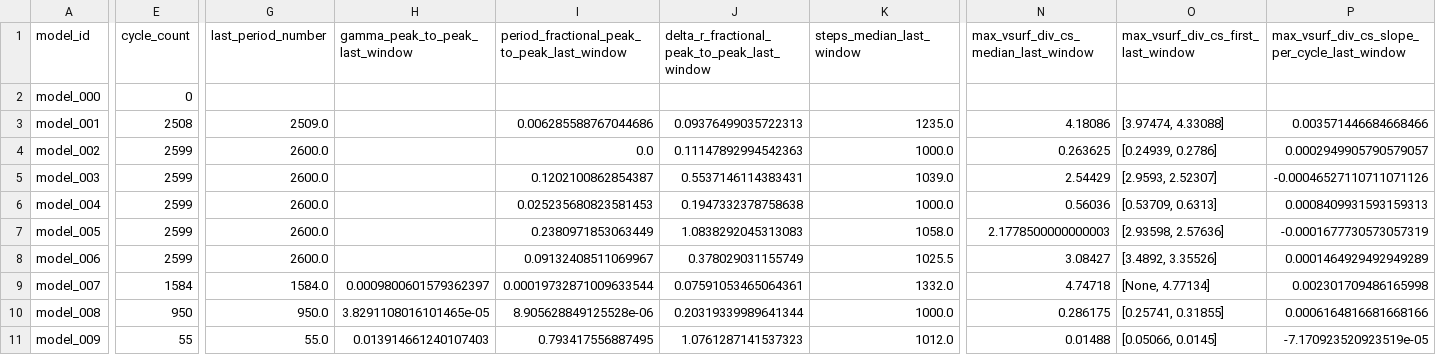
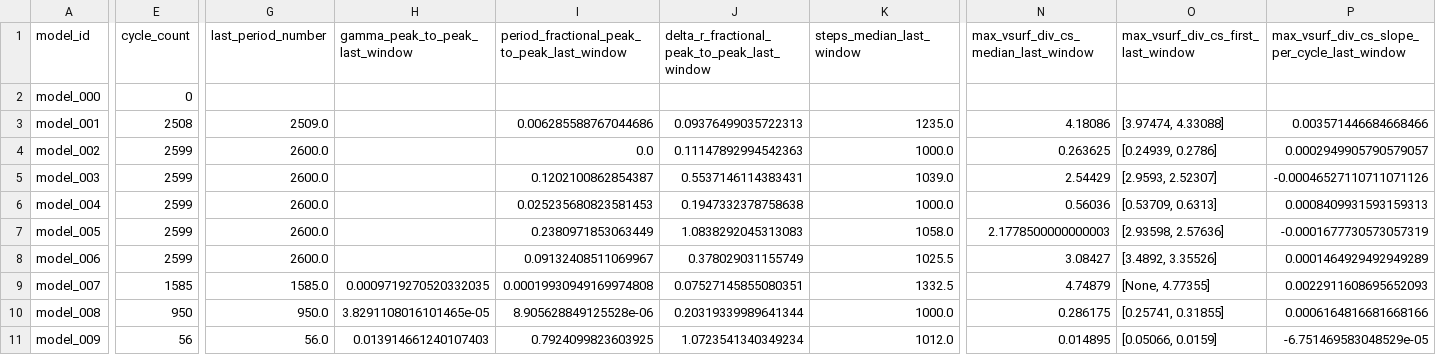
Before and after one commit to earlbellinger/earlbellinger.github.io, a CSV file: apps/kappa/metadata/convergence_summary_last100.csv, drawn as a sheet; only a part is shown, gaps mark what is left out; the diff covers the shown part only; the diff names each change by its address in the sheet, - before the commit and + after, or states it on an @@ line.

Commit message:
Refresh Kappa batch status

```diff
--- a/apps/kappa/metadata/convergence_summary_last100.csv
+++ b/apps/kappa/metadata/convergence_summary_last100.csv
-E9 (cycle_count): 1584
+E9 (cycle_count): 1585
-G9 (last_period_number): 1584.0
+G9 (last_period_number): 1585.0
-H9 (gamma_peak_to_peak_last_window): 0.0009800601579362397
+H9 (gamma_peak_to_peak_last_window): 0.0009719270520332035
-I9: 0.00019732871009633544
+I9: 0.00019930949169974808
-J9: 0.07591053465064361
+J9: 0.07527145855080351
-K9 (steps_median_last_window): 1332.0
+K9 (steps_median_last_window): 1332.5
-N9: 4.74718
+N9: 4.74879
-O9: [None, 4.77134]
+O9: [None, 4.77355]
-P9: 0.002301709486165998
+P9: 0.0022911608695652093
-E11 (cycle_count): 55
+E11 (cycle_count): 56
-G11 (last_period_number): 55.0
+G11 (last_period_number): 56.0
-I11: 0.793417556887495
+I11: 0.7924099823603925
-J11: 1.0761287141537323
+J11: 1.0723541340349234
-N11: 0.01488
+N11: 0.014895
-O11: [0.05066, 0.0145]
+O11: [0.05066, 0.0159]
-P11: -7.170923520923519e-05
+P11: -6.751469583048529e-05
```
Also changed, not shown: 2 edited cells elsewhere in this file, 14 other files.
